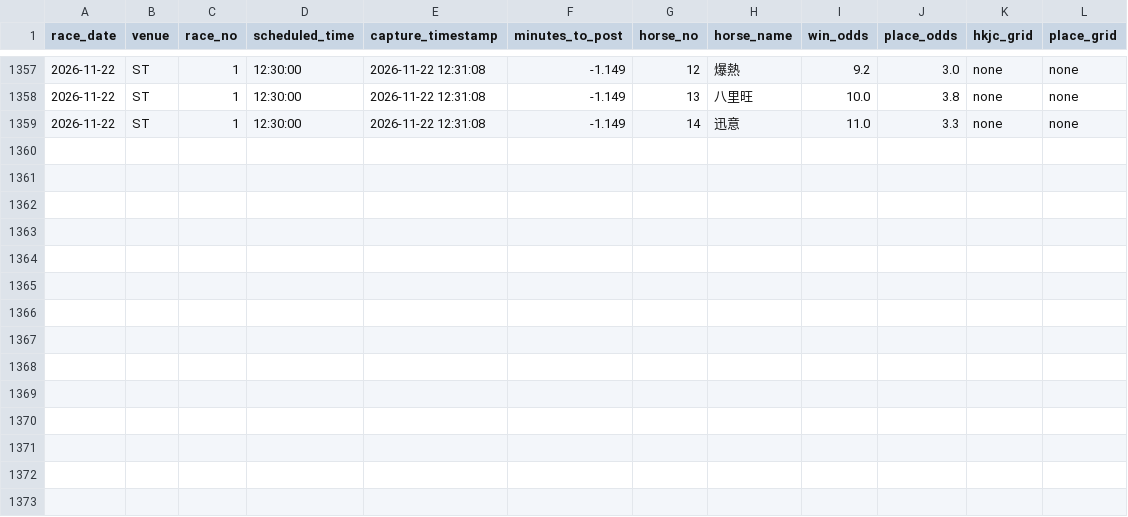
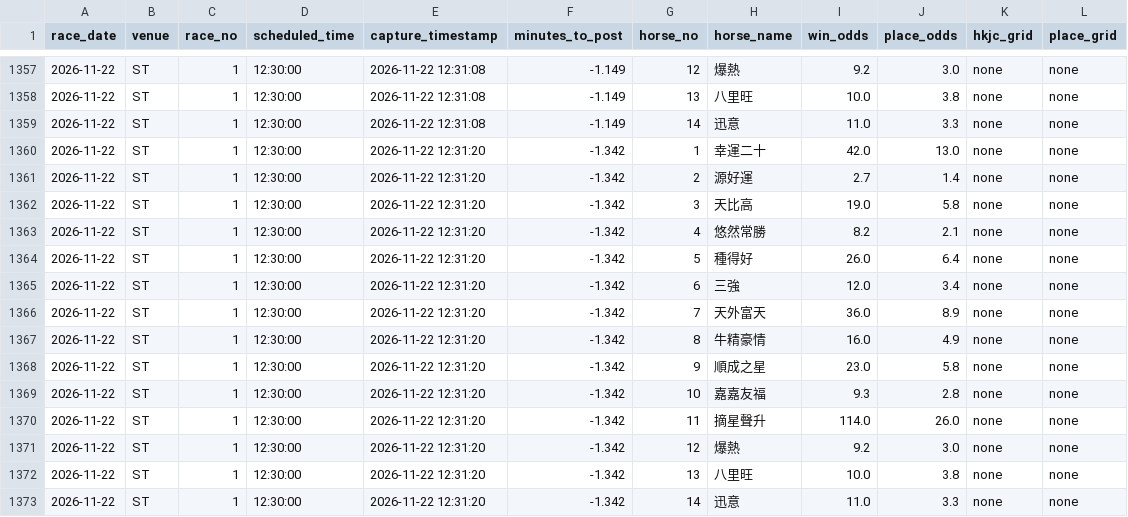
Before and after one commit to readbarapp/jc-strategy, a CSV file: data/odds_ticks.csv, drawn as a sheet; only a part is shown, gaps mark what is left out.

```diff
--- a/data/odds_ticks.csv
+++ b/data/odds_ticks.csv
@@ -1359 +1359,15 @@ race_date,venue,race_no,scheduled_time,capture_timestamp,minutes_to_post,horse_n
 2026-11-22,ST,1,12:30:00,2026-11-22 12:31:08,-1.149,14,迅意,11.0,3.3,none,none
+2026-11-22,ST,1,12:30:00,2026-11-22 12:31:20,-1.342,1,幸運二十,42.0,13.0,none,none
+2026-11-22,ST,1,12:30:00,2026-11-22 12:31:20,-1.342,2,源好運,2.7,1.4,none,none
+2026-11-22,ST,1,12:30:00,2026-11-22 12:31:20,-1.342,3,天比高,19.0,5.8,none,none
+2026-11-22,ST,1,12:30:00,2026-11-22 12:31:20,-1.342,4,悠然常勝,8.2,2.1,none,none
+2026-11-22,ST,1,12:30:00,2026-11-22 12:31:20,-1.342,5,種得好,26.0,6.4,none,none
+2026-11-22,ST,1,12:30:00,2026-11-22 12:31:20,-1.342,6,三強,12.0,3.4,none,none
+2026-11-22,ST,1,12:30:00,2026-11-22 12:31:20,-1.342,7,天外富天,36.0,8.9,none,none
+2026-11-22,ST,1,12:30:00,2026-11-22 12:31:20,-1.342,8,牛精豪情,16.0,4.9,none,none
+2026-11-22,ST,1,12:30:00,2026-11-22 12:31:20,-1.342,9,順成之星,23.0,5.8,none,none
+2026-11-22,ST,1,12:30:00,2026-11-22 12:31:20,-1.342,10,嘉嘉友福,9.3,2.8,none,none
+2026-11-22,ST,1,12:30:00,2026-11-22 12:31:20,-1.342,11,摘星聲升,114.0,26.0,none,none
+2026-11-22,ST,1,12:30:00,2026-11-22 12:31:20,-1.342,12,爆熱,9.2,3.0,none,none
+2026-11-22,ST,1,12:30:00,2026-11-22 12:31:20,-1.342,13,八里旺,10.0,3.8,none,none
+2026-11-22,ST,1,12:30:00,2026-11-22 12:31:20,-1.342,14,迅意,11.0,3.3,none,none
```
Also changed, not shown: data/odds_snapshots.csv, docs/data/odds_snapshots.csv, 5 other files.
